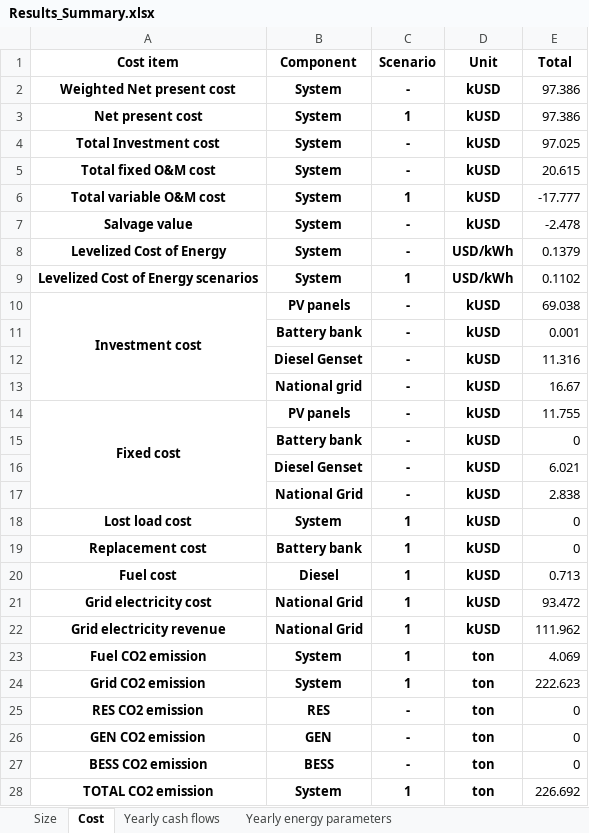
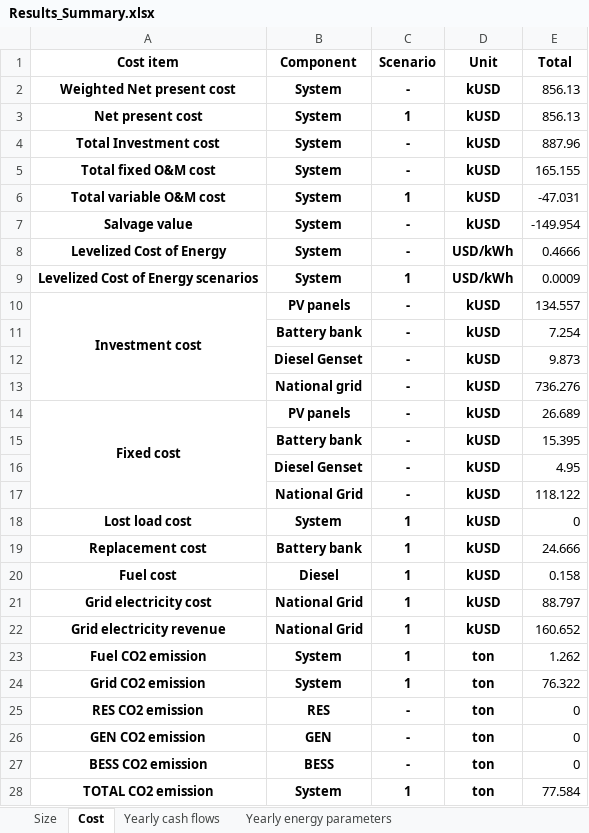
Before and after one commit to MicroGridsPy/MicroGridsPy, an Excel workbook: Code/Results/Results_Summary.xlsx, sheet Cost, drawn as a sheet; values as stored, in another font and other column widths than the file's, no borders; the diff names each change by its address in the sheet, - before the commit and + after, or states it on an @@ line.

```diff
--- a/Code/Results/Results_Summary.xlsx (sheet Cost)
+++ b/Code/Results/Results_Summary.xlsx (sheet Cost)
-E2:E3 (Total): 97.386
+E2:E3 (Total): 856.13
-E4 (Total): 97.025
+E4 (Total): 887.96
-E5 (Total): 20.615
+E5 (Total): 165.155
-E6 (Total): -17.777
+E6 (Total): -47.031
-E7 (Total): -2.478
+E7 (Total): -149.954
-E8 (Total): 0.1379
+E8 (Total): 0.4666
-E9 (Total): 0.1102
+E9 (Total): 0.0009
-E10 (Total): 69.038
+E10 (Total): 134.557
-E11 (Total): 0.001
+E11 (Total): 7.254
-E12 (Total): 11.316
+E12 (Total): 9.873
-E13 (Total): 16.67
+E13 (Total): 736.276
-E14 (Total): 11.755
+E14 (Total): 26.689
-E15 (Total): 0
+E15 (Total): 15.395
-E16 (Total): 6.021
+E16 (Total): 4.95
-E17 (Total): 2.838
+E17 (Total): 118.122
-E19 (Total): 0
+E19 (Total): 24.666
-E20 (Total): 0.713
+E20 (Total): 0.158
-E21 (Total): 93.472
+E21 (Total): 88.797
-E22 (Total): 111.962
+E22 (Total): 160.652
-E23 (Total): 4.069
+E23 (Total): 1.262
-E24 (Total): 222.623
+E24 (Total): 76.322
-E28 (Total): 226.692
+E28 (Total): 77.584
```
Also changed, not shown: sheet Yearly cash flows, sheet Yearly energy parameters, sheet Yearly energy parameters SC, sheet Size, Code/Inputs/Grid_availability.xlsx, Code/Inputs/Renewable_Energy.xlsx, 13 other files.
